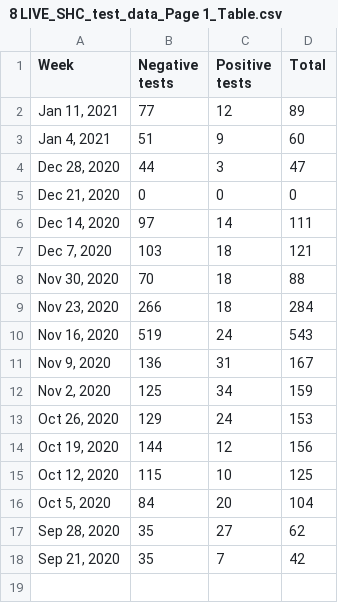
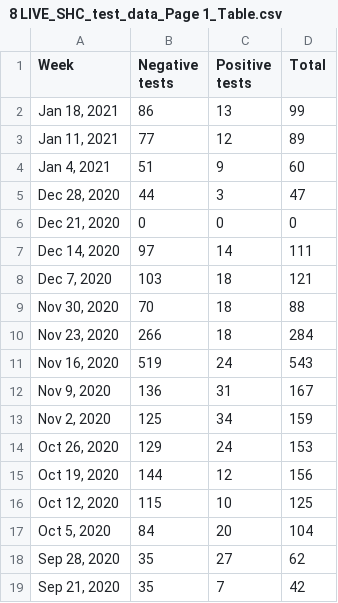
Before and after one commit to bomeara/brianomearainfo, a CSV file: docs/8 LIVE_SHC_test_data_Page 1_Table.csv, drawn as a sheet.

```diff
--- a/docs/8 LIVE_SHC_test_data_Page 1_Table.csv
+++ b/docs/8 LIVE_SHC_test_data_Page 1_Table.csv
@@ -1,2 +1,3 @@
 Week,Negative tests,Positive tests,Total
+"Jan 18, 2021",86,13,99
 "Jan 11, 2021",77,12,89
```
Also changed, not shown: docs/2 new cases_Page 1_Time series.csv, 29 other files.
